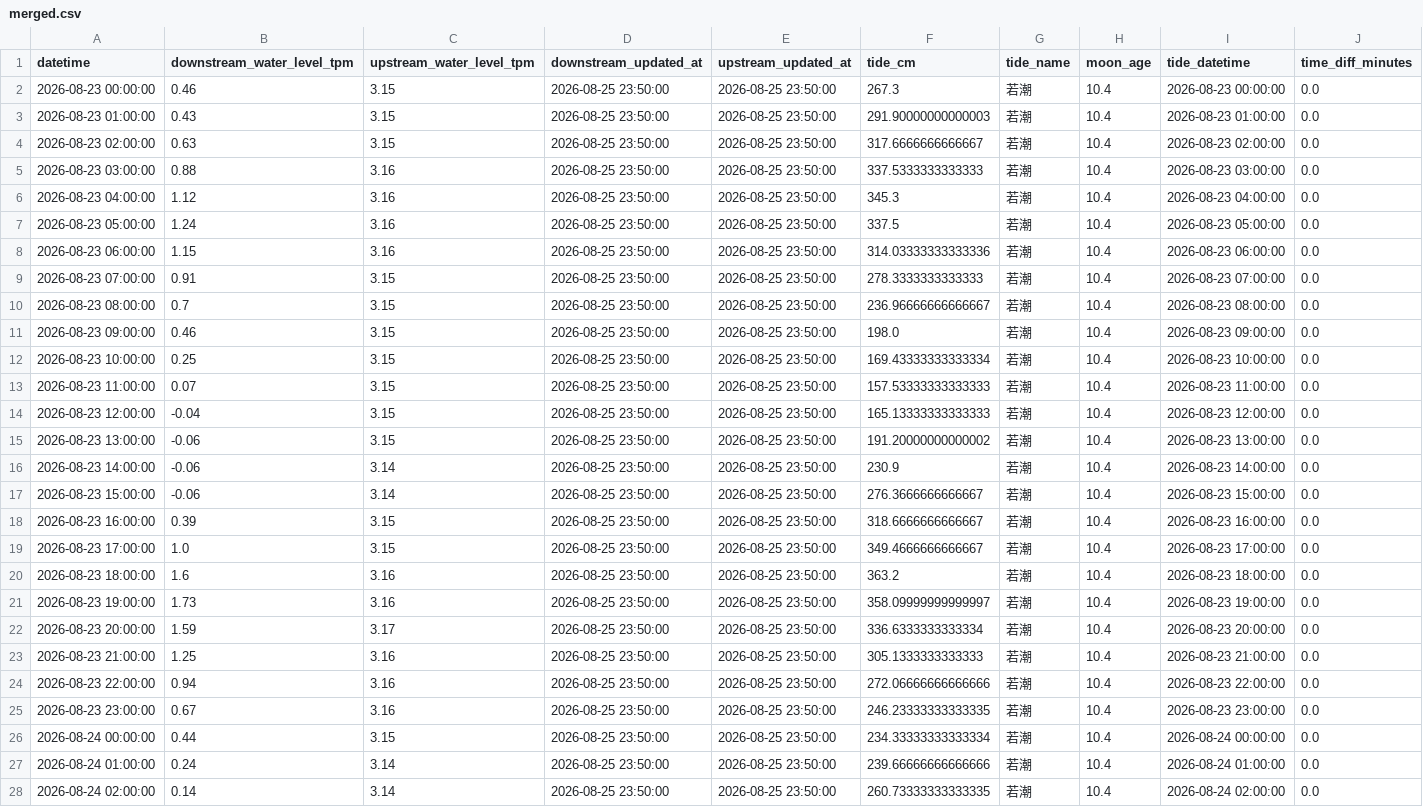
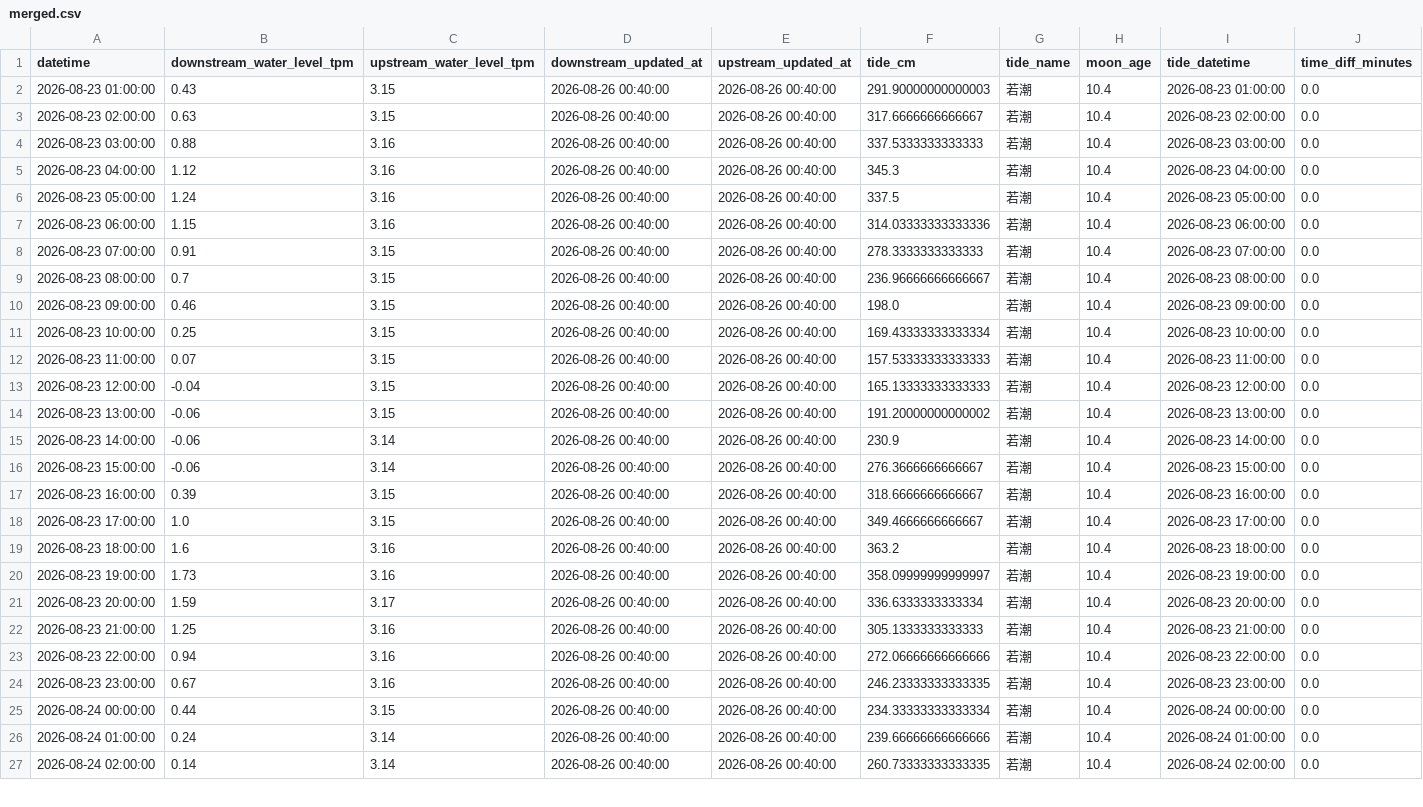
Before and after one commit to wata2022/chikugo-monitor, a CSV file: docs/merged.csv, drawn as a sheet; only a part is shown; removed rows and columns are numbered as before the commit, all else as after; the diff covers the shown part only; the diff names each change by its address in the sheet, - before the commit and + after, or states it on an @@ line.

```diff
--- a/docs/merged.csv
+++ b/docs/merged.csv
-row 2: 2026-08-23 00:00:00 | 0.46 | 3.15 | 2026-08-25 23:50:00 | 2026-08-25 23:50:00 | 267.3 | 若潮 | 10.4 | 2026-08-23 00:00:00 | 0.0
-D2:D27 (downstream_updated_at): 2026-08-25 23:50:00
+D2:D27 (downstream_updated_at): 2026-08-26 00:40:00
-E2:E27 (upstream_updated_at): 2026-08-25 23:50:00
+E2:E27 (upstream_updated_at): 2026-08-26 00:40:00
```
Also changed, not shown: 1 added row and 90 edited cells elsewhere in this file, water_level.csv.
